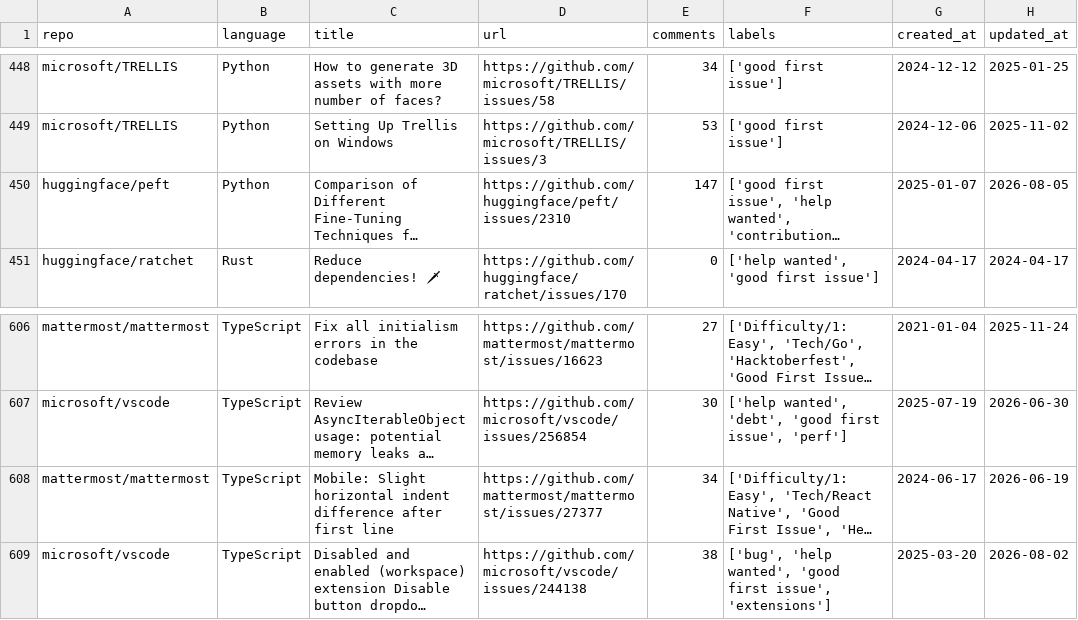
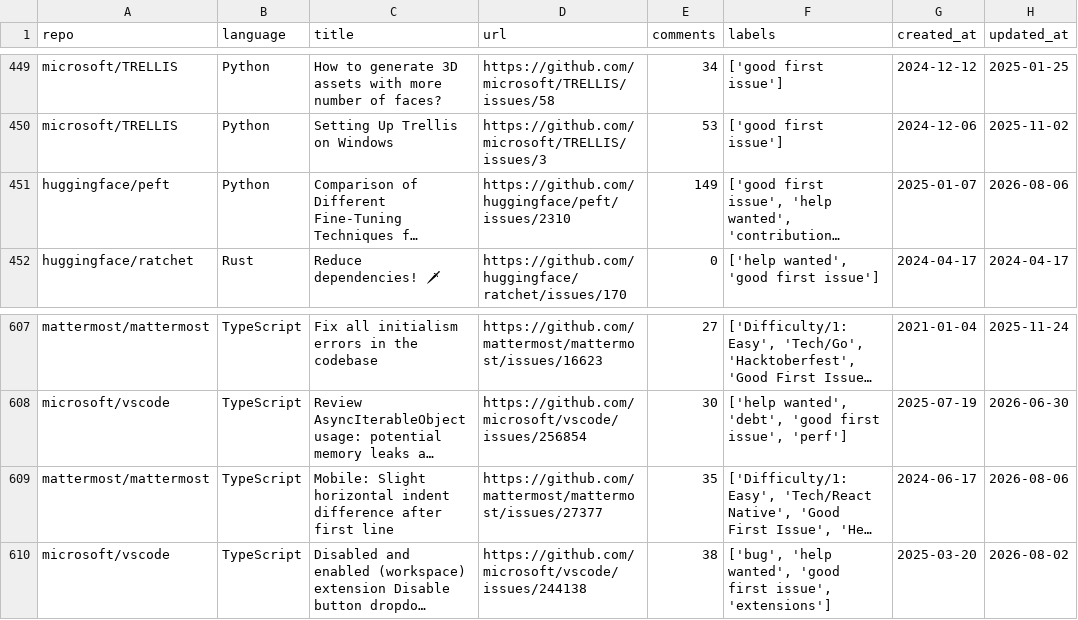
Before and after one commit to drkrillo/good-first-issues, a CSV file: good_first_issues.csv, drawn as a sheet; only a part is shown, gaps mark what is left out; long unchanged cells end in …; addresses are those after the commit; the diff covers the shown part only; the diff names each change by its address in the sheet, - before the commit and + after, or states it on an @@ line.

```diff
--- a/good_first_issues.csv
+++ b/good_first_issues.csv
-E451 (comments): 147
+E451 (comments): 149
-H451 (updated_at): 2026-08-05
+H451 (updated_at): 2026-08-06
-E609 (comments): 34
+E609 (comments): 35
-H609 (updated_at): 2026-06-19
+H609 (updated_at): 2026-08-06
```
Also changed, not shown: 5 added rows, 4 removed rows and 11 edited cells elsewhere in this file, 1 other file.
